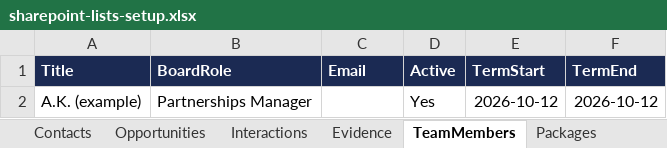
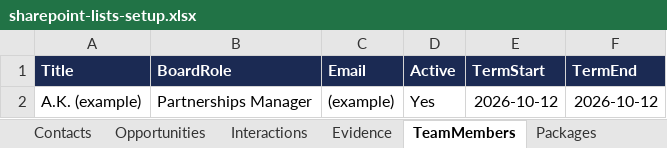
Before and after one commit to Jonathanh04/CBS, an Excel workbook: powerapps/sharepoint-lists-setup.xlsx, sheet TeamMembers, drawn as a sheet; values as stored, in another font and other column widths than the file's, no borders; table styles not drawn; the diff names each change by its address in the sheet, - before the commit and + after, or states it on an @@ line.

```diff
--- a/powerapps/sharepoint-lists-setup.xlsx (sheet TeamMembers)
+++ b/powerapps/sharepoint-lists-setup.xlsx (sheet TeamMembers)
-C2 (Email): (empty)
+C2 (Email): (example)
```
Also changed, not shown: sheet Companies, sheet Read me, sheet Opportunities, sheet Evidence, sheet Contacts, sheet Events, 1 more sheet, 1 other file.
